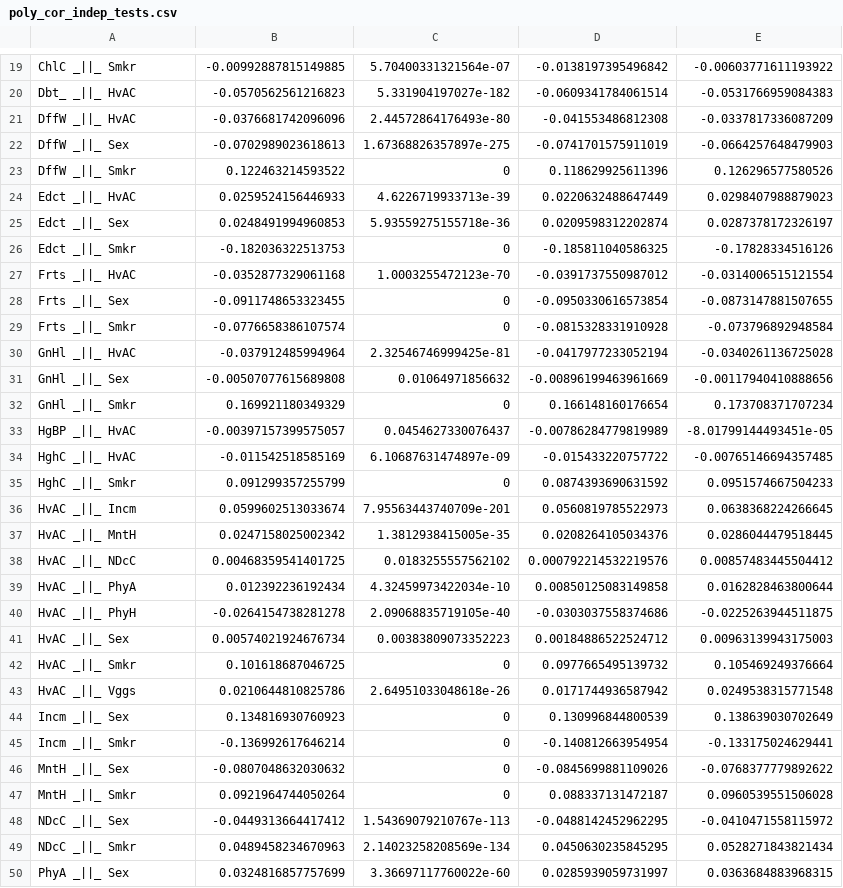
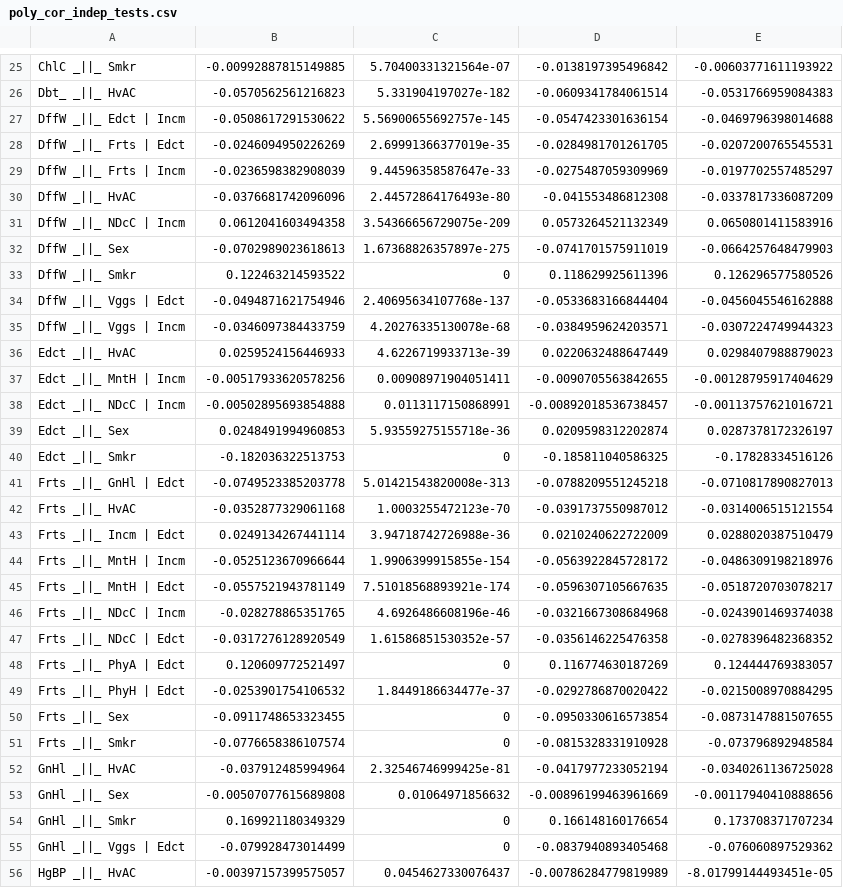
Before and after one commit to aschroede/BNCI, a CSV file: src/Test3/poly_cor_indep_tests.csv, drawn as a sheet; only a part is shown, gaps mark what is left out; the shorter side is filled out with more unchanged rows; the diff covers the shown part only.

```diff
--- a/src/Test3/poly_cor_indep_tests.csv
+++ b/src/Test3/poly_cor_indep_tests.csv
@@ -20,9 +26,25 @@
 "Dbt_ _||_ HvAC",-0.0570562561216823,5.331904197027e-182,-0.0609341784061514,-0.0531766959084383
+"DffW _||_ Edct | Incm",-0.0508617291530622,5.56900655692757e-145,-0.0547423301636154,-0.0469796398014688
+"DffW _||_ Frts | Edct",-0.0246094950226269,2.69991366377019e-35,-0.0284981701261705,-0.0207200765545531
+"DffW _||_ Frts | Incm",-0.0236598382908039,9.44596358587647e-33,-0.0275487059309969,-0.0197702557485297
 "DffW _||_ HvAC",-0.0376681742096096,2.44572864176493e-80,-0.041553486812308,-0.0337817336087209
+"DffW _||_ NDcC | Incm",0.0612041603494358,3.54366656729075e-209,0.0573264521132349,0.0650801411583916
 "DffW _||_ Sex",-0.0702989023618613,1.67368826357897e-275,-0.0741701575911019,-0.0664257648479903
 "DffW _||_ Smkr",0.122463214593522,0,0.118629925611396,0.126296577580526
+"DffW _||_ Vggs | Edct",-0.0494871621754946,2.40695634107768e-137,-0.0533683166844404,-0.0456045546162888
+"DffW _||_ Vggs | Incm",-0.0346097384433759,4.20276335130078e-68,-0.0384959624203571,-0.0307224749944323
 "Edct _||_ HvAC",0.0259524156446933,4.6226719933713e-39,0.0220632488647449,0.0298407988879023
+"Edct _||_ MntH | Incm",-0.00517933620578256,0.00908971904051411,-0.0090705563842655,-0.00128795917404629
+"Edct _||_ NDcC | Incm",-0.00502895693854888,0.0113117150868991,-0.00892018536738457,-0.00113757621016721
 "Edct _||_ Sex",0.0248491994960853,5.93559275155718e-36,0.0209598312202874,0.0287378172326197
 "Edct _||_ Smkr",-0.182036322513753,0,-0.185811040586325,-0.17828334516126
+"Frts _||_ GnHl | Edct",-0.0749523385203778,5.01421543820008e-313,-0.0788209551245218,-0.0710817890827013
 "Frts _||_ HvAC",-0.0352877329061168,1.0003255472123e-70,-0.0391737550987012,-0.0314006515121554
+"Frts _||_ Incm | Edct",0.0249134267441114,3.94718742726988e-36,0.0210240622722009,0.0288020387510479
+"Frts _||_ MntH | Incm",-0.0525123670966644,1.9906399915855e-154,-0.0563922845728172,-0.0486309198218976
+"Frts _||_ MntH | Edct",-0.0557521943781149,7.51018568893921e-174,-0.0596307105667635,-0.0518720703078217
+"Frts _||_ NDcC | Incm",-0.028278865351765,4.6926486608196e-46,-0.0321667308684968,-0.0243901469374038
+"Frts _||_ NDcC | Edct",-0.0317276128920549,1.61586851530352e-57,-0.0356146225476358,-0.0278396482368352
+"Frts _||_ PhyA | Edct",0.120609772521497,0,0.116774630187269,0.124444769383057
+"Frts _||_ PhyH | Edct",-0.0253901754106532,1.8449186634477e-37,-0.0292786870020422,-0.0215008970884295
 "Frts _||_ Sex",-0.0911748653323455,0,-0.0950330616573854,-0.0873147881507655
@@ -32,2 +54,3 @@
 "GnHl _||_ Smkr",0.169921180349329,0,0.166148160176654,0.173708371707234
+"GnHl _||_ Vggs | Edct",-0.079928473014499,0,-0.0837940893405468,-0.076060897529362
 "HgBP _||_ HvAC",-0.00397157399575057,0.0454627330076437,-0.00786284779819989,-8.01799144493451e-05
```
Also changed, not shown: 13 added rows and 14 edited cells elsewhere in this file, src/Test1/poly_cor_indep_tests.csv, src/Test1/polychor_cor_matrix.csv, 39 other files.
